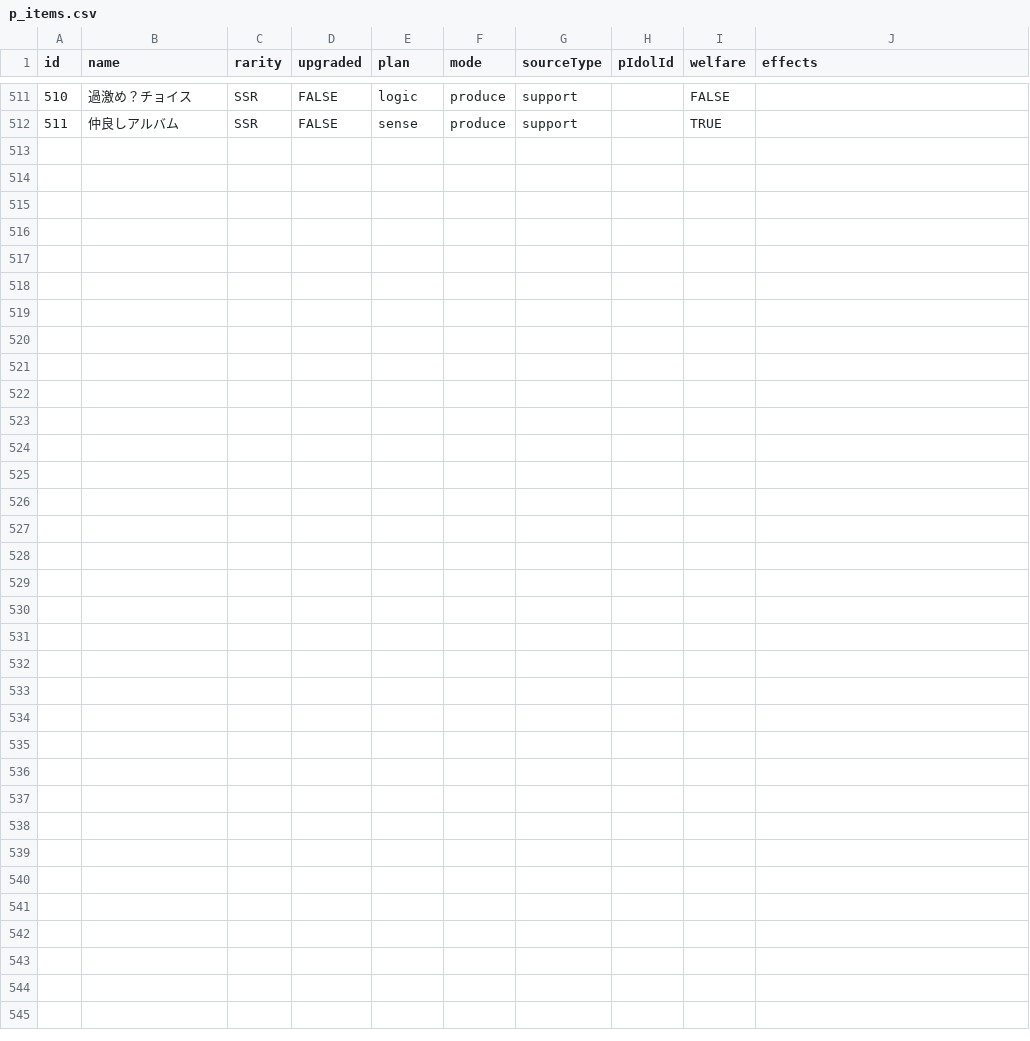
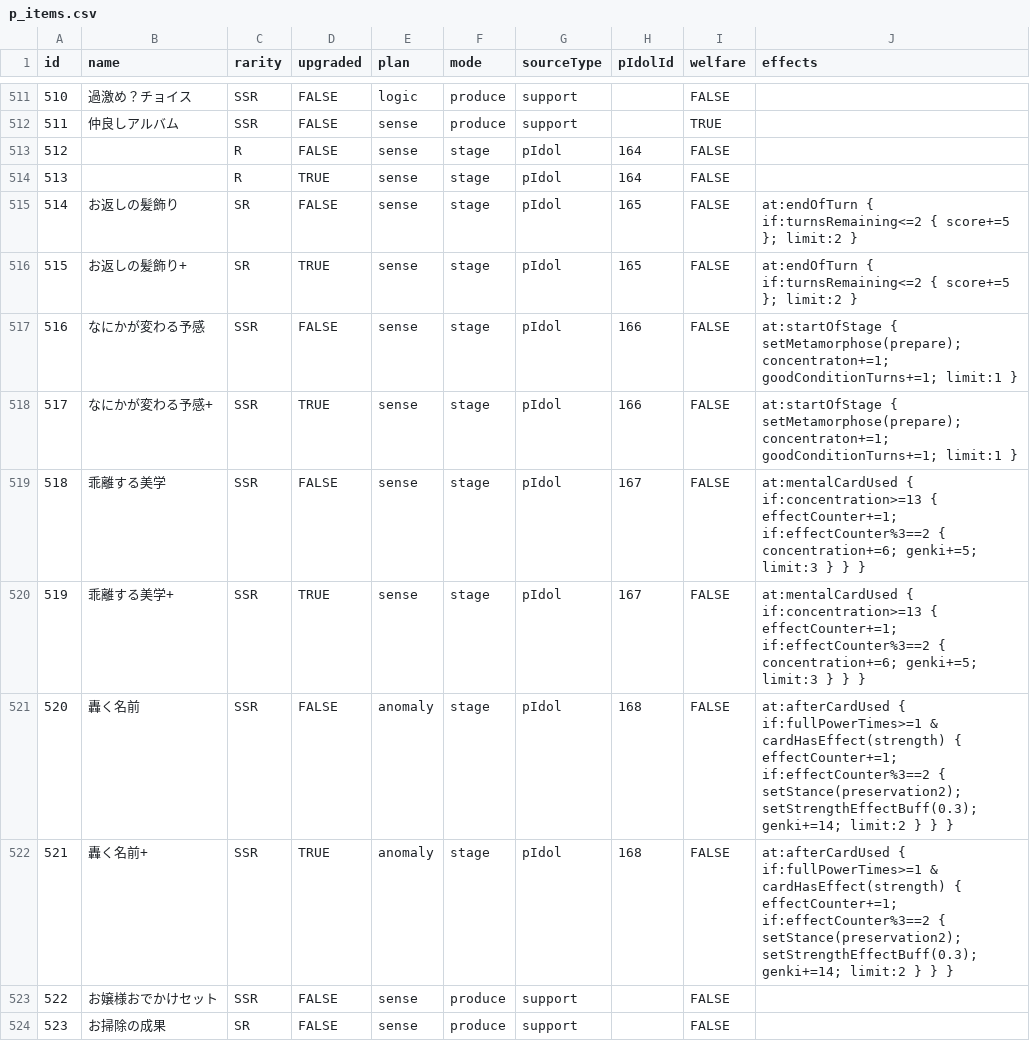
Before and after one commit to ramtoshiya/gakumas-tools, a CSV file: packages/gakumas-data/csv/p_items.csv, drawn as a sheet; only a part is shown, gaps mark what is left out.

```diff
--- a/packages/gakumas-data/csv/p_items.csv
+++ b/packages/gakumas-data/csv/p_items.csv
@@ -512 +512,13 @@ id,name,rarity,upgraded,plan,mode,sourceType,pIdolId,welfare,effects
 511,仲良しアルバム,SSR,FALSE,sense,produce,support,,TRUE,
+512,,R,FALSE,sense,stage,pIdol,164,FALSE,
+513,,R,TRUE,sense,stage,pIdol,164,FALSE,
+514,お返しの髪飾り,SR,FALSE,sense,stage,pIdol,165,FALSE,at:endOfTurn { if:turnsRemaining<=2 { score+=5 }; limit:2 }
+515,お返しの髪飾り+,SR,TRUE,sense,stage,pIdol,165,FALSE,at:endOfTurn { if:turnsRemaining<=2 { score+=5 }; limit:2 }
+516,なにかが変わる予感,SSR,FALSE,sense,stage,pIdol,166,FALSE,at:startOfStage { setMetamorphose(prepare); concentraton+=1; goodConditionTurns+=1; limit:1 }
+517,なにかが変わる予感+,SSR,TRUE,sense,stage,pIdol,166,FALSE,at:startOfStage { setMetamorphose(prepare); concentraton+=1; goodConditionTurns+=1; limit:1 }
+518,乖離する美学,SSR,FALSE,sense,stage,pIdol,167,FALSE,at:mentalCardUsed { if:concentration>=13 { effectCounter+=1; if:effectCounter%3==2 { concentration+=6; genki+=5; limit:3 } } }
+519,乖離する美学+,SSR,TRUE,sense,stage,pIdol,167,FALSE,at:mentalCardUsed { if:concentration>=13 { effectCounter+=1; if:effectCounter%3==2 { concentration+=6; genki+=5; limit:3 } } }
+520,轟く名前,SSR,FALSE,anomaly,stage,pIdol,168,FALSE,at:afterCardUsed { if:fullPowerTimes>=1 & cardHasEffect(strength) { effectCounter+=1; if:effectCounter%3==2 { setStance(preservation2); setStrengthEffectBuff(0.3); genki+=14; limit:2 } } }
+521,轟く名前+,SSR,TRUE,anomaly,stage,pIdol,168,FALSE,at:afterCardUsed { if:fullPowerTimes>=1 & cardHasEffect(strength) { effectCounter+=1; if:effectCounter%3==2 { setStance(preservation2); setStrengthEffectBuff(0.3); genki+=14; limit:2 } } }
+522,お嬢様おでかけセット,SSR,FALSE,sense,produce,support,,FALSE,
+523,お掃除の成果,SR,FALSE,sense,produce,support,,FALSE,
```
Also changed, not shown: packages/gakumas-data/csv/skill_cards.csv, 2 other files.
